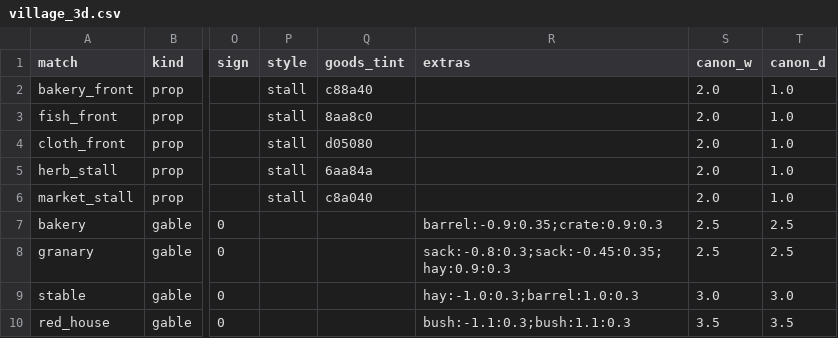
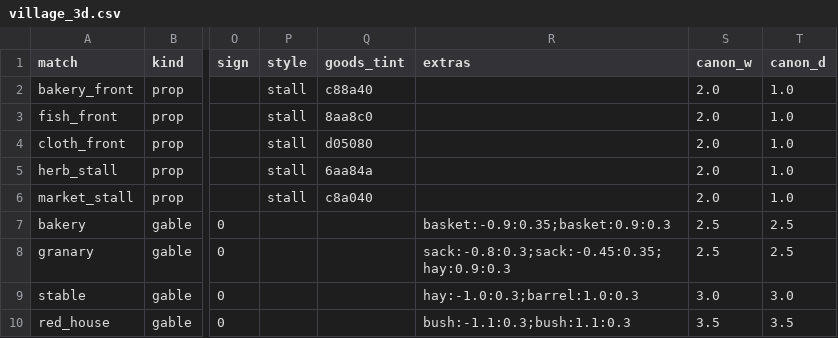
Before and after one commit to mayjohn66-cmd/project222, a CSV file: data/shop/catalogs/village_3d.csv, drawn as a sheet; only a part is shown, gaps mark what is left out; the diff names each change by its address in the sheet, - before the commit and + after, or states it on an @@ line.

```diff
--- a/data/shop/catalogs/village_3d.csv
+++ b/data/shop/catalogs/village_3d.csv
-R7 (extras): barrel:-0.9:0.35;crate:0.9:0.3
+R7 (extras): basket:-0.9:0.35;basket:0.9:0.3
```
Also changed, not shown: 17 other files.
